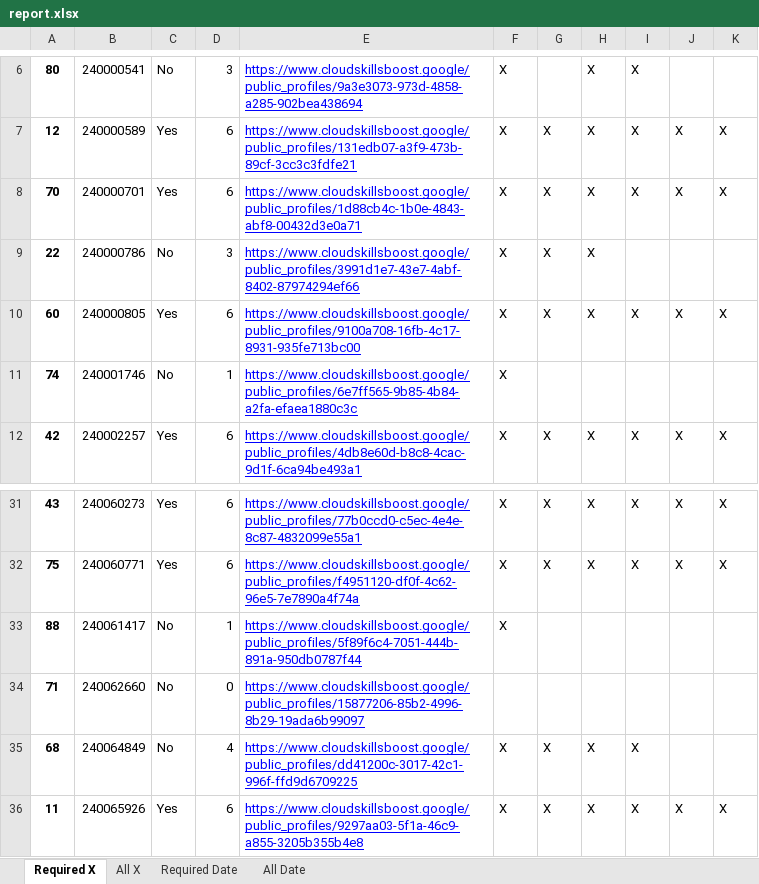
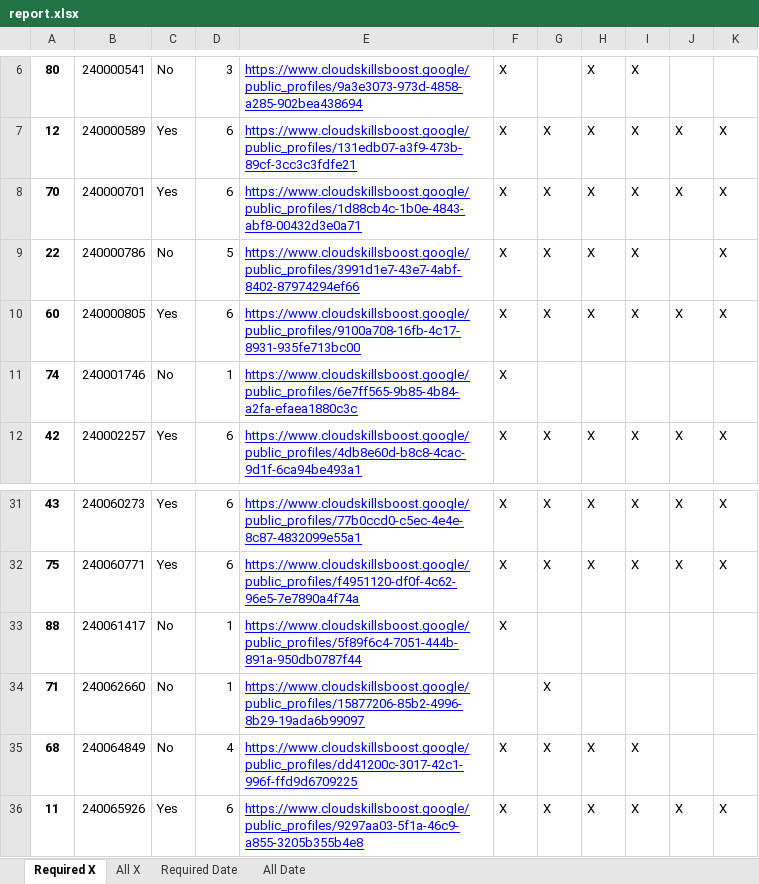
Before and after one commit to wongcyrus/google-cloud-skills-boost-progress-checker, an Excel workbook: report.xlsx, sheet Required X, drawn as a sheet; only a part is shown, gaps mark what is left out; values as stored, in another font and other column widths than the file's, no borders; the diff names each change by its address in the sheet, - before the commit and + after, or states it on an @@ line.

```diff
--- a/report.xlsx (sheet Required X)
+++ b/report.xlsx (sheet Required X)
-D9: 3
+D9: 5
-I9: (empty)
+I9: X
-K9: (empty)
+K9: X
-D34: 0
+D34: 1
-G34: (empty)
+G34: X
```
Also changed, not shown: sheet Required Date, sheet All X, sheet All Date, 2 other files.
